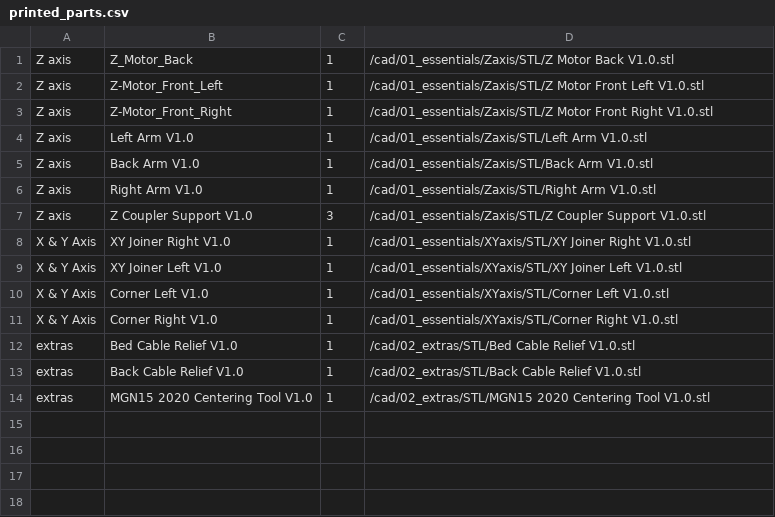
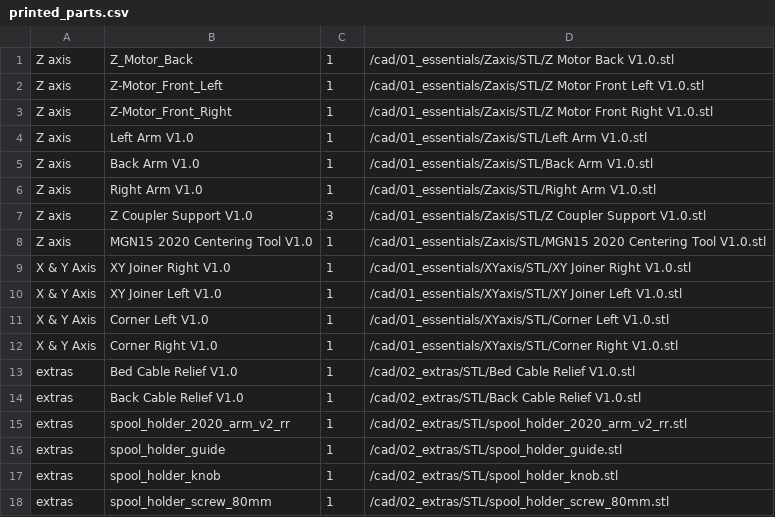
Before and after one commit to Rat-Rig/V-Core-Pro-1.3, a CSV file: docs/bom/printed_parts.csv, drawn as a sheet.

Commit message:
Add spool holder, move MGN allingment tool to Zaxis

```diff
--- a/docs/bom/printed_parts.csv
+++ b/docs/bom/printed_parts.csv
@@ -7,2 +7,3 @@ Z axis,Right Arm V1.0,1,/cad/01_essentials/Zaxis/STL/Right Arm V1.0.stl
 Z axis,Z Coupler Support V1.0,3,/cad/01_essentials/Zaxis/STL/Z Coupler Support V1.0.stl
+Z axis,MGN15 2020 Centering Tool V1.0,1,/cad/01_essentials/Zaxis/STL/MGN15 2020 Centering Tool V1.0.stl
 X & Y Axis,XY Joiner Right V1.0,1,/cad/01_essentials/XYaxis/STL/XY Joiner Right V1.0.stl
@@ -13,2 +14,5 @@ extras,Bed Cable Relief V1.0,1,/cad/02_extras/STL/Bed Cable Relief V1.0.stl
 extras,Back Cable Relief V1.0,1,/cad/02_extras/STL/Back Cable Relief V1.0.stl
-extras,MGN15 2020 Centering Tool V1.0,1,/cad/02_extras/STL/MGN15 2020 Centering Tool V1.0.stl
+extras,spool_holder_2020_arm_v2_rr,1,/cad/02_extras/STL/spool_holder_2020_arm_v2_rr.stl
+extras,spool_holder_guide,1,/cad/02_extras/STL/spool_holder_guide.stl
+extras,spool_holder_knob,1,/cad/02_extras/STL/spool_holder_knob.stl
+extras,spool_holder_screw_80mm,1,/cad/02_extras/STL/spool_holder_screw_80mm.stl
```
Also changed, not shown: 10 other files.
